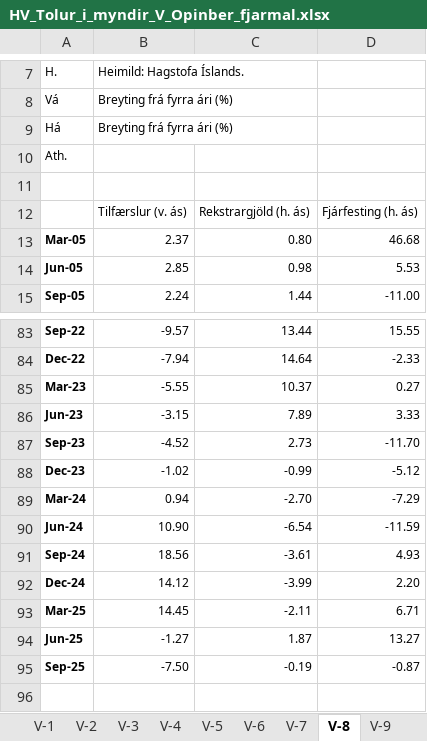
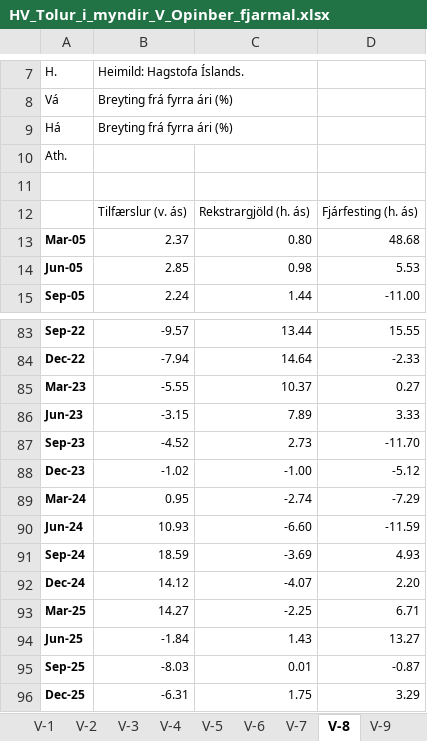
Before and after one commit to hagdeild/macro_dashboard, an Excel workbook: data/hagvisar/HV_Tolur_i_myndir_V_Opinber_fjarmal.xlsx, sheet V-8, drawn as a sheet; only a part is shown, gaps mark what is left out; values as stored, in another font and other column widths than the file's, no borders; the diff names each change by its address in the sheet, - before the commit and + after, or states it on an @@ line.

```diff
--- a/data/hagvisar/HV_Tolur_i_myndir_V_Opinber_fjarmal.xlsx (sheet V-8)
+++ b/data/hagvisar/HV_Tolur_i_myndir_V_Opinber_fjarmal.xlsx (sheet V-8)
-D13: 46.68
+D13: 48.68
-C88: -0.99
+C88: -1.00
-B89: 0.94
+B89: 0.95
-C89: -2.70
+C89: -2.74
-B90: 10.90
+B90: 10.93
-C90: -6.54
+C90: -6.60
-B91: 18.56
+B91: 18.59
-C91: -3.61
+C91: -3.69
-C92: -3.99
+C92: -4.07
-B93: 14.45
+B93: 14.27
-C93: -2.11
+C93: -2.25
-B94: -1.27
+B94: -1.84
-C94: 1.87
+C94: 1.43
-B95: -7.50
+B95: -8.03
-C95: -0.19
+C95: 0.01
+row 96: Dec-25 | -6.31 | 1.75 | 3.29
```
Also changed, not shown: sheet V-13, sheet V-6, sheet V-5, sheet V-2, sheet V-1, sheet V-3, 7 more sheets, data/expectations/Vaentingar_markadsadila.xlsx, data/expectations/Verdbolguvaentingar-a-mismunandi-maelikvarda.xlsx, 8 other files.
